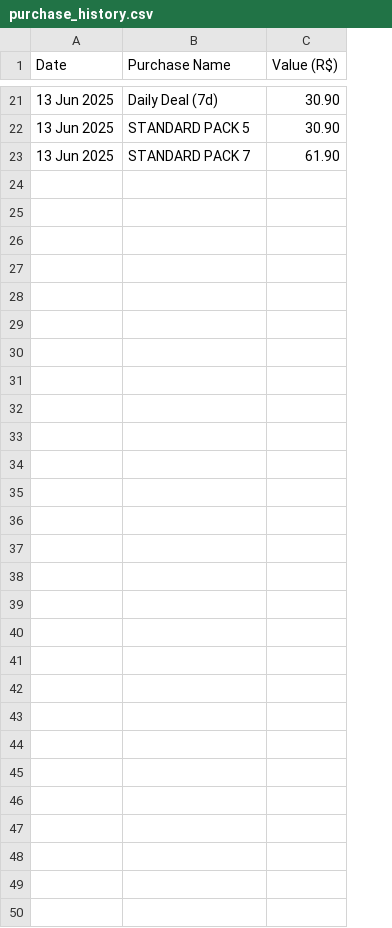
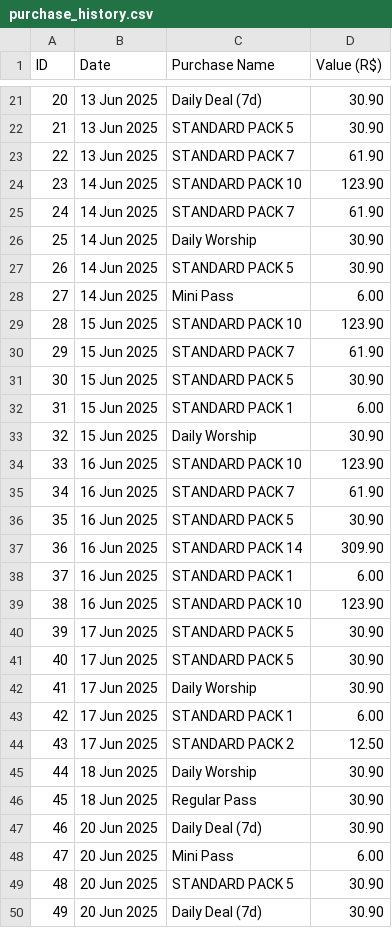
Before and after one commit to zagojulio/wos-calc, a CSV file: data/purchase_history.csv, drawn as a sheet; only a part is shown, gaps mark what is left out; the diff names each change by its address in the sheet, - before the commit and + after, or states it on an @@ line.

Commit message:
[DATA]: Update data files

```diff
--- a/data/purchase_history.csv
+++ b/data/purchase_history.csv
+column A (ID), rows 21-23: 20 | 21 | 22
+row 24: 23 | 14 Jun 2025 | STANDARD PACK 10 | 123.90
+row 25: 24 | 14 Jun 2025 | STANDARD PACK 7 | 61.90
+row 26: 25 | 14 Jun 2025 | Daily Worship | 30.90
+row 27: 26 | 14 Jun 2025 | STANDARD PACK 5 | 30.90
+row 28: 27 | 14 Jun 2025 | Mini Pass | 6.00
+row 29: 28 | 15 Jun 2025 | STANDARD PACK 10 | 123.90
+row 30: 29 | 15 Jun 2025 | STANDARD PACK 7 | 61.90
+row 31: 30 | 15 Jun 2025 | STANDARD PACK 5 | 30.90
+row 32: 31 | 15 Jun 2025 | STANDARD PACK 1 | 6.00
+row 33: 32 | 15 Jun 2025 | Daily Worship | 30.90
+row 34: 33 | 16 Jun 2025 | STANDARD PACK 10 | 123.90
+row 35: 34 | 16 Jun 2025 | STANDARD PACK 7 | 61.90
+row 36: 35 | 16 Jun 2025 | STANDARD PACK 5 | 30.90
+row 37: 36 | 16 Jun 2025 | STANDARD PACK 14 | 309.90
+row 38: 37 | 16 Jun 2025 | STANDARD PACK 1 | 6.00
+row 39: 38 | 16 Jun 2025 | STANDARD PACK 10 | 123.90
+row 40: 39 | 17 Jun 2025 | STANDARD PACK 5 | 30.90
+row 41: 40 | 17 Jun 2025 | STANDARD PACK 5 | 30.90
+row 42: 41 | 17 Jun 2025 | Daily Worship | 30.90
+row 43: 42 | 17 Jun 2025 | STANDARD PACK 1 | 6.00
+row 44: 43 | 17 Jun 2025 | STANDARD PACK 2 | 12.50
+row 45: 44 | 18 Jun 2025 | Daily Worship | 30.90
+row 46: 45 | 18 Jun 2025 | Regular Pass | 30.90
+row 47: 46 | 20 Jun 2025 | Daily Deal (7d) | 30.90
+row 48: 47 | 20 Jun 2025 | Mini Pass | 6.00
+row 49: 48 | 20 Jun 2025 | STANDARD PACK 5 | 30.90
+row 50: 49 | 20 Jun 2025 | Daily Deal (7d) | 30.90
```
Also changed, not shown: 3 other files.
